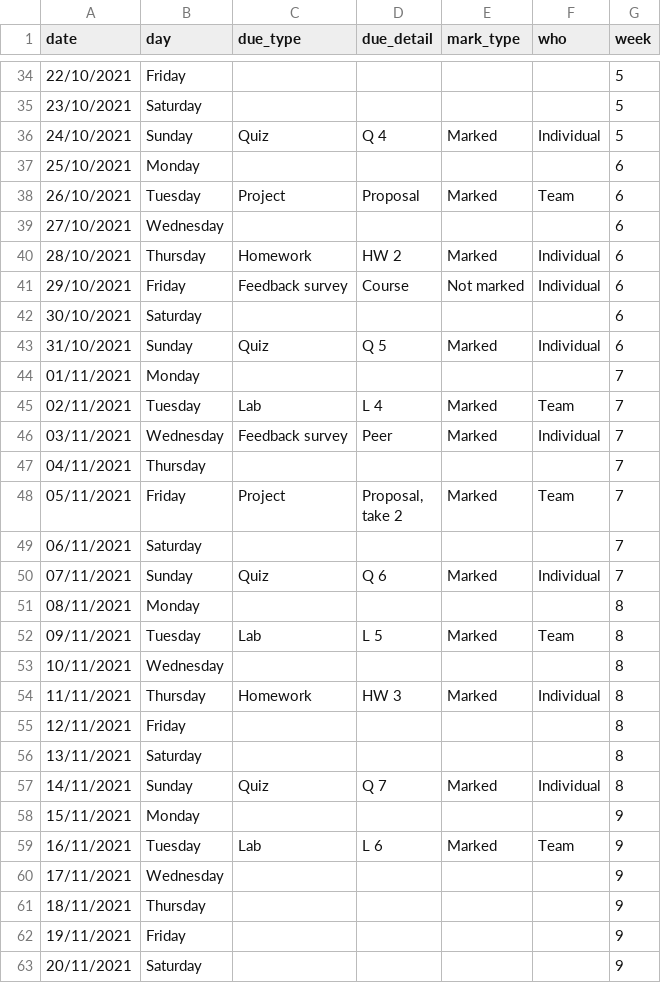
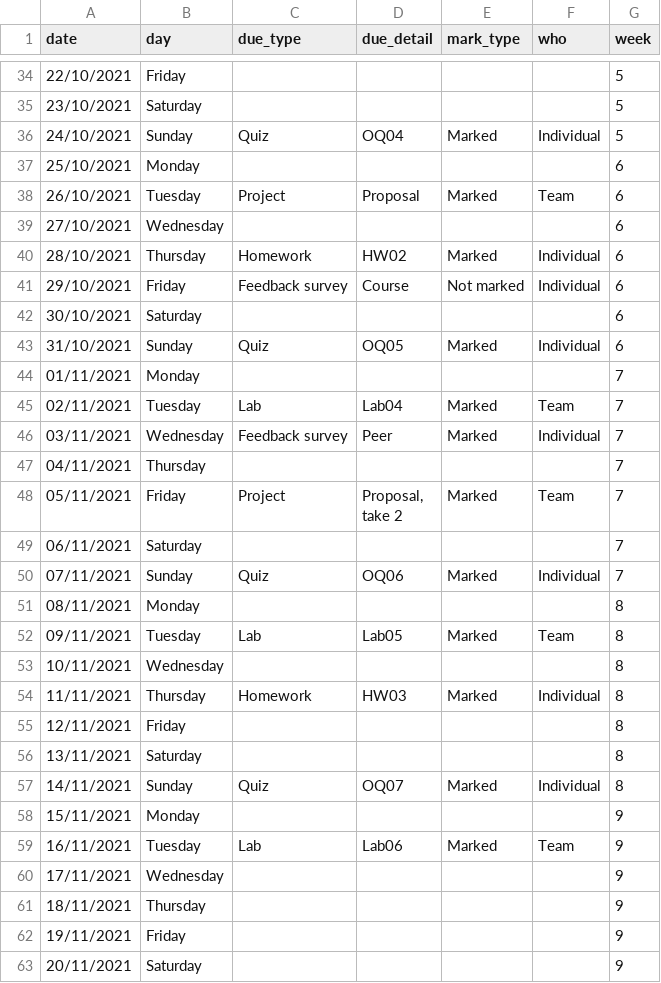
Before and after one commit to ids-s1-21/website, a CSV file: content/assessments/course-calendar.csv, drawn as a sheet; only a part is shown, gaps mark what is left out; the diff covers the shown part only.

```diff
--- a/content/assessments/course-calendar.csv
+++ b/content/assessments/course-calendar.csv
@@ -35,3 +35,3 @@ date,day,due_type,due_detail,mark_type,who,week
 23/10/2021,Saturday,,,,,5
-24/10/2021,Sunday,Quiz,Q 4,Marked,Individual,5
+24/10/2021,Sunday,Quiz,OQ04,Marked,Individual,5
 25/10/2021,Monday,,,,,6
@@ -39,8 +39,8 @@ date,day,due_type,due_detail,mark_type,who,week
 27/10/2021,Wednesday,,,,,6
-28/10/2021,Thursday,Homework,HW 2,Marked,Individual,6
+28/10/2021,Thursday,Homework,HW02,Marked,Individual,6
 29/10/2021,Friday,Feedback survey,Course,Not marked,Individual,6
 30/10/2021,Saturday,,,,,6
-31/10/2021,Sunday,Quiz,Q 5,Marked,Individual,6
+31/10/2021,Sunday,Quiz,OQ05,Marked,Individual,6
 01/11/2021,Monday,,,,,7
-02/11/2021,Tuesday,Lab,L 4,Marked,Team,7
+02/11/2021,Tuesday,Lab,Lab04,Marked,Team,7
 03/11/2021,Wednesday,Feedback survey,Peer,Marked,Individual,7
@@ -50,12 +50,12 @@ take 2",Marked,Team,7
 06/11/2021,Saturday,,,,,7
-07/11/2021,Sunday,Quiz,Q 6,Marked,Individual,7
+07/11/2021,Sunday,Quiz,OQ06,Marked,Individual,7
 08/11/2021,Monday,,,,,8
-09/11/2021,Tuesday,Lab,L 5,Marked,Team,8
+09/11/2021,Tuesday,Lab,Lab05,Marked,Team,8
 10/11/2021,Wednesday,,,,,8
-11/11/2021,Thursday,Homework,HW 3,Marked,Individual,8
+11/11/2021,Thursday,Homework,HW03,Marked,Individual,8
 12/11/2021,Friday,,,,,8
 13/11/2021,Saturday,,,,,8
-14/11/2021,Sunday,Quiz,Q 7,Marked,Individual,8
+14/11/2021,Sunday,Quiz,OQ07,Marked,Individual,8
 15/11/2021,Monday,,,,,9
-16/11/2021,Tuesday,Lab,L 6,Marked,Team,9
+16/11/2021,Tuesday,Lab,Lab06,Marked,Team,9
 17/11/2021,Wednesday,,,,,9
```
Also changed, not shown: 15 edited cells elsewhere in this file, 6 other files.
